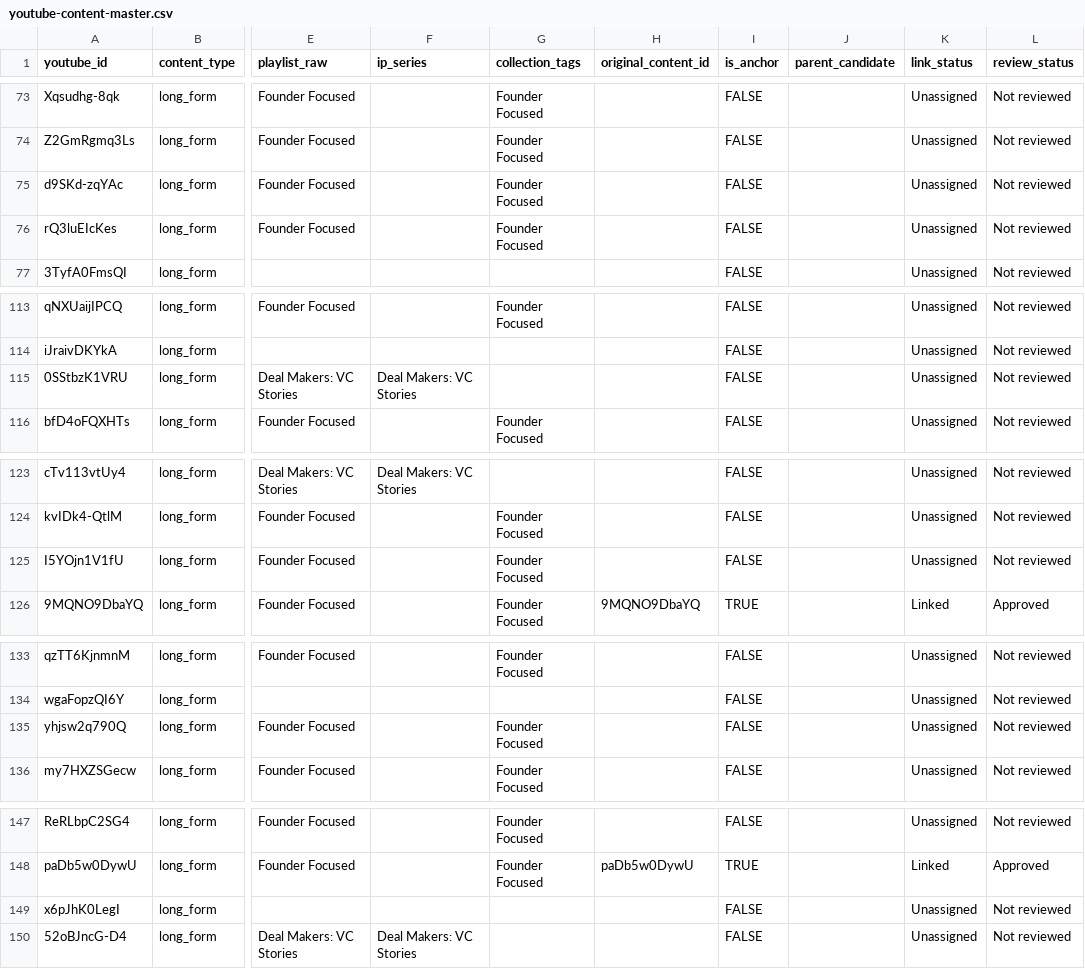
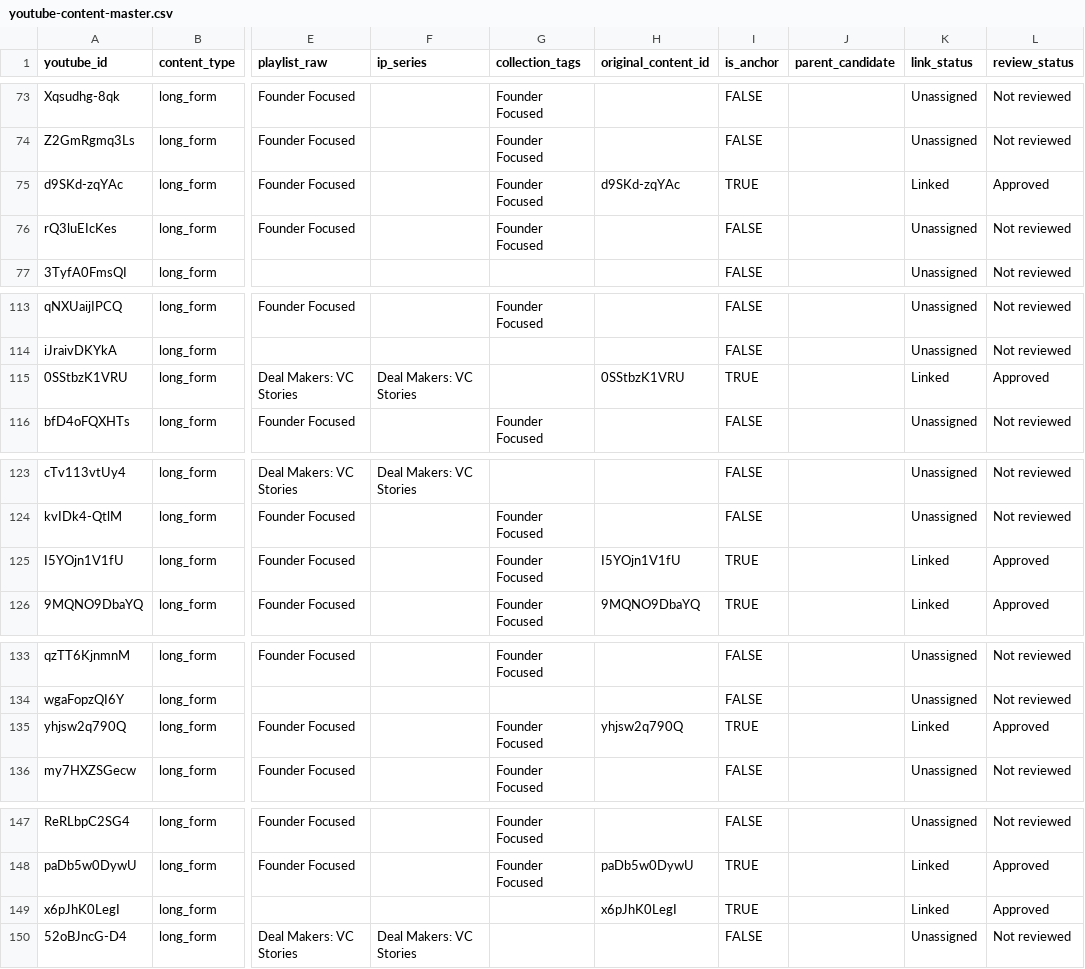
Before and after one commit to sonah5009/eo-cross-platform-analytics, a CSV file: data/youtube-content-master.csv, drawn as a sheet; only a part is shown, gaps mark what is left out; the diff covers the shown part only; the diff names each change by its address in the sheet, - before the commit and + after, or states it on an @@ line.

```diff
--- a/data/youtube-content-master.csv
+++ b/data/youtube-content-master.csv
-H75 (original_content_id): (empty)
+H75 (original_content_id): d9SKd-zqYAc
-I75 (is_anchor): FALSE
+I75 (is_anchor): TRUE
-K75 (link_status): Unassigned
+K75 (link_status): Linked
-L75 (review_status): Not reviewed
+L75 (review_status): Approved
-H115 (original_content_id): (empty)
+H115 (original_content_id): 0SStbzK1VRU
-I115 (is_anchor): FALSE
+I115 (is_anchor): TRUE
-K115 (link_status): Unassigned
+K115 (link_status): Linked
-L115 (review_status): Not reviewed
+L115 (review_status): Approved
-H125 (original_content_id): (empty)
+H125 (original_content_id): I5YOjn1V1fU
-I125 (is_anchor): FALSE
+I125 (is_anchor): TRUE
-K125 (link_status): Unassigned
+K125 (link_status): Linked
-L125 (review_status): Not reviewed
+L125 (review_status): Approved
-H135 (original_content_id): (empty)
+H135 (original_content_id): yhjsw2q790Q
-I135 (is_anchor): FALSE
+I135 (is_anchor): TRUE
-K135 (link_status): Unassigned
+K135 (link_status): Linked
-L135 (review_status): Not reviewed
+L135 (review_status): Approved
-H149 (original_content_id): (empty)
+H149 (original_content_id): x6pJhK0LegI
-I149 (is_anchor): FALSE
+I149 (is_anchor): TRUE
-K149 (link_status): Unassigned
+K149 (link_status): Linked
-L149 (review_status): Not reviewed
+L149 (review_status): Approved
```
Also changed, not shown: 8 edited cells elsewhere in this file, data/magazine-content-candidates.csv, 3 other files.
